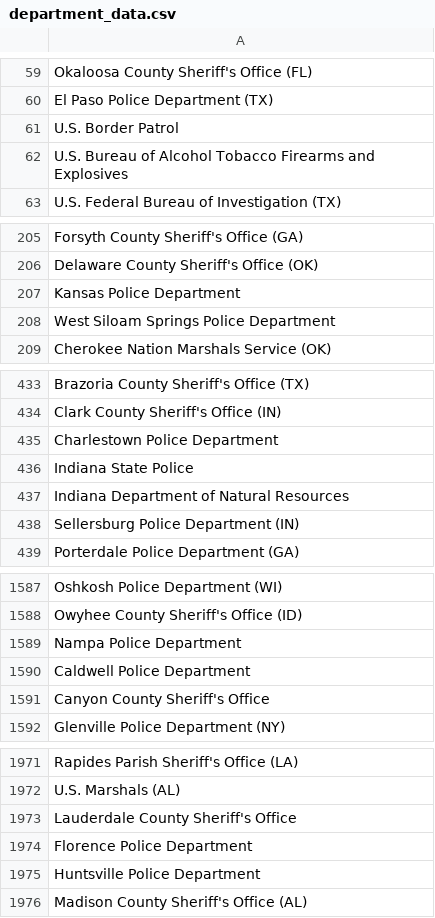
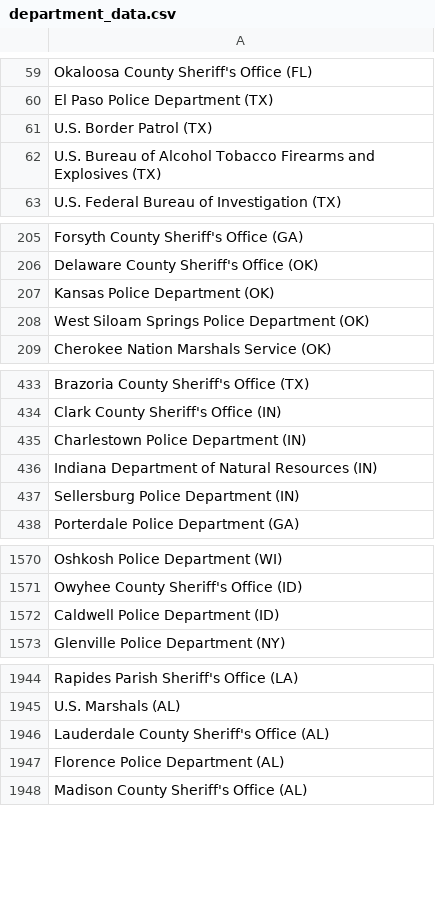
Before and after one commit to connorrothschild/police-killings-v1, a CSV file: data/department_data.csv, drawn as a sheet; only a part is shown, gaps mark what is left out; the diff covers the shown part only.

Commit message:
add state selector functionality

```diff
--- a/data/department_data.csv
+++ b/data/department_data.csv
@@ -60,4 +60,4 @@
 "El Paso Police Department (TX)"
-"U.S. Border Patrol"
-"U.S. Bureau of Alcohol Tobacco Firearms and Explosives"
+"U.S. Border Patrol (TX)"
+"U.S. Bureau of Alcohol Tobacco Firearms and Explosives (TX)"
 "U.S. Federal Bureau of Investigation (TX)"
@@ -206,4 +206,4 @@
 "Delaware County Sheriff's Office (OK)"
-"Kansas Police Department"
-"West Siloam Springs Police Department"
+"Kansas Police Department (OK)"
+"West Siloam Springs Police Department (OK)"
 "Cherokee Nation Marshals Service (OK)"
@@ -434,5 +434,4 @@
 "Clark County Sheriff's Office (IN)"
-"Charlestown Police Department"
-"Indiana State Police"
-"Indiana Department of Natural Resources"
+"Charlestown Police Department (IN)"
+"Indiana Department of Natural Resources (IN)"
 "Sellersburg Police Department (IN)"
@@ -1588,5 +1571,3 @@
 "Owyhee County Sheriff's Office (ID)"
-"Nampa Police Department"
-"Caldwell Police Department"
-"Canyon County Sheriff's Office"
+"Caldwell Police Department (ID)"
 "Glenville Police Department (NY)"
@@ -1972,5 +1945,4 @@
 "U.S. Marshals (AL)"
-"Lauderdale County Sheriff's Office"
-"Florence Police Department"
-"Huntsville Police Department"
+"Lauderdale County Sheriff's Office (AL)"
+"Florence Police Department (AL)"
 "Madison County Sheriff's Office (AL)"
```
Also changed, not shown: 2 added rows, 51 removed rows and 85 edited cells elsewhere in this file, 5 other files.
